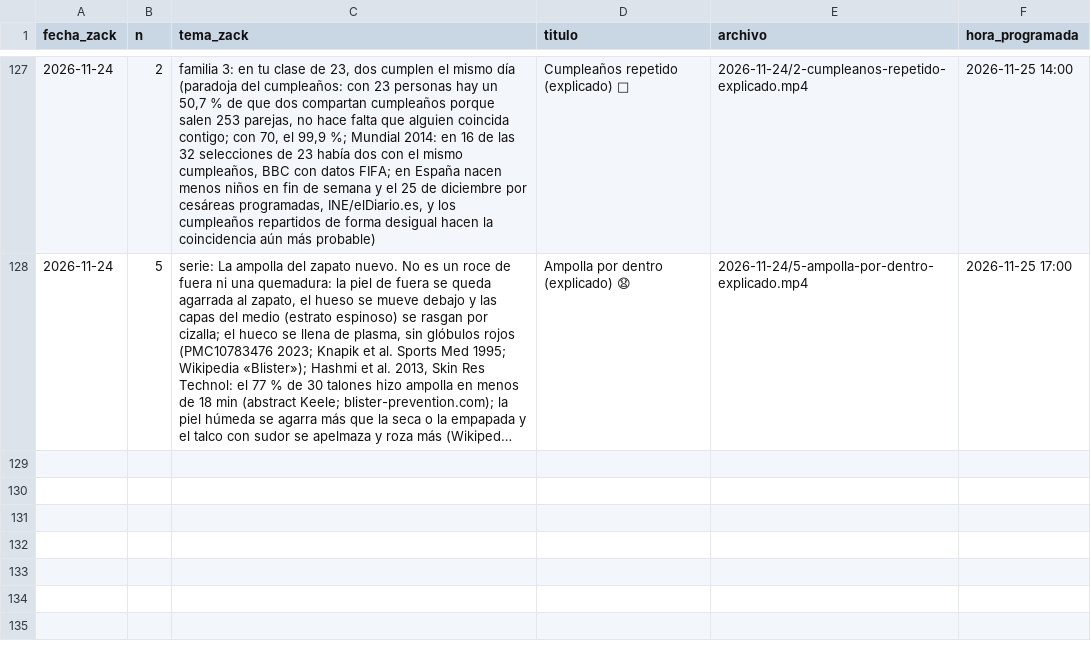
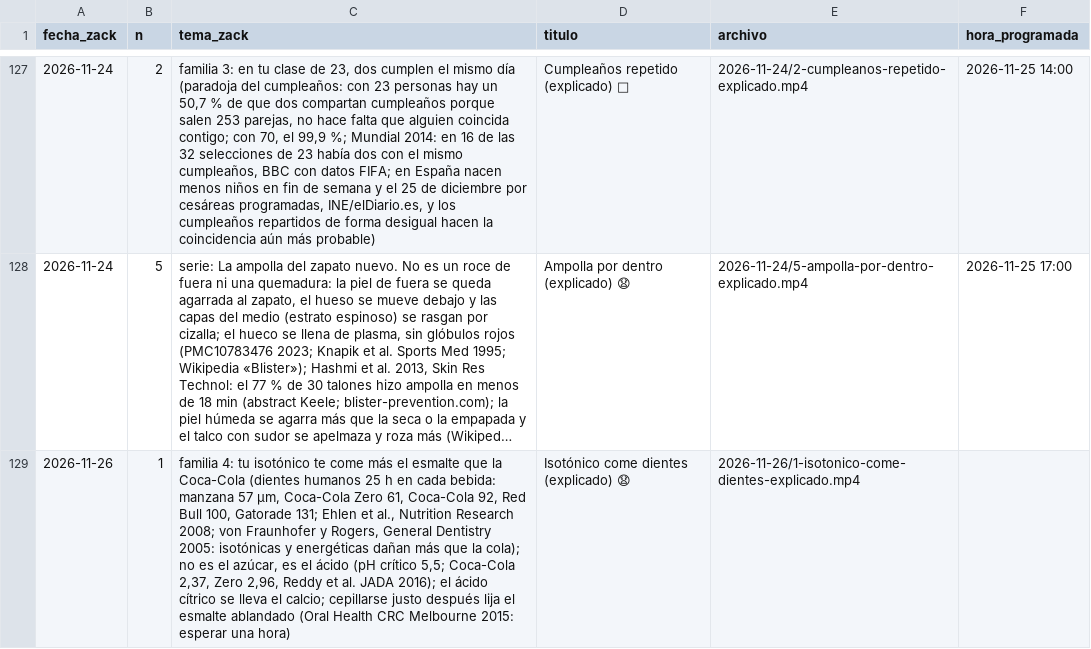
Before and after one commit to amaliogigu/reels-publicos, a TSV file: hechos.tsv, drawn as a sheet; only a part is shown, gaps mark what is left out; long unchanged cells end in …; the diff names each change by its address in the sheet, - before the commit and + after, or states it on an @@ line.

```diff
--- a/hechos.tsv
+++ b/hechos.tsv
+row 129: 2026-11-26 | 1 | familia 4: tu isotónico te come más el esmalte que la Coca-Cola (dientes humanos 25 h en cada bebida: manzana 57 µm, Coca-Cola Zero 61, Coca-Cola 92, Red Bull 100, Gatorade 131; Ehlen et al., Nutrition Research 2008; von Fraunhofer y Rogers, General Dentistry 2005: isotónicas y energéticas dañan más que la cola); no es el azúcar, es el ácido (pH crítico 5,5; Coca-Cola 2,37, Zero 2,96, Reddy et al. JADA 2016); el ácido cítrico se lleva el calcio; cepillarse justo después lija el esmalte ablandado (Oral Health CRC Melbourne 2015: esperar una hora) | Isotónico come dientes (explicado) 😧 | 2026-11-26/1-isotonico-come-dientes-explicado.mp4
```
Also changed, not shown: control.tsv, 1 other file.
